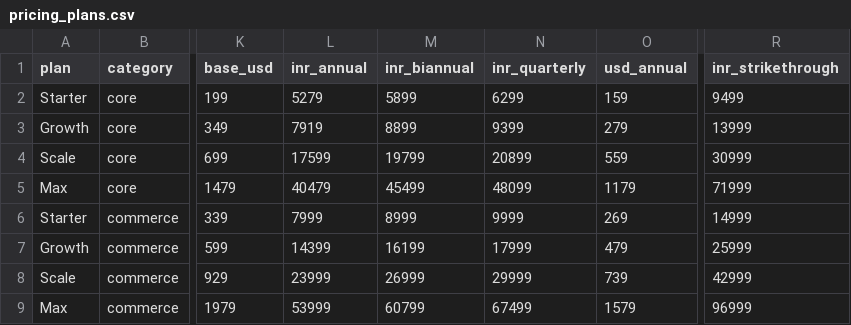
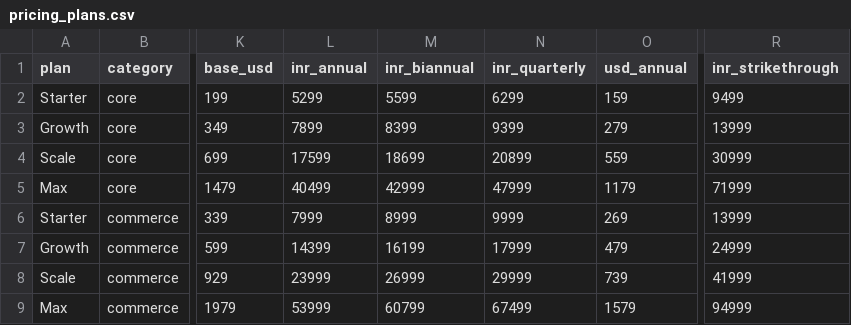
Before and after one commit to armankhan-work/Frosty-Landing, a CSV file: src/data/pricing_plans.csv, drawn as a sheet; only a part is shown, gaps mark what is left out; the diff names each change by its address in the sheet, - before the commit and + after, or states it on an @@ line.

Commit message:
pricing

```diff
--- a/src/data/pricing_plans.csv
+++ b/src/data/pricing_plans.csv
-L2 (inr_annual): 5279
+L2 (inr_annual): 5299
-M2 (inr_biannual): 5899
+M2 (inr_biannual): 5599
-L3 (inr_annual): 7919
+L3 (inr_annual): 7899
-M3 (inr_biannual): 8899
+M3 (inr_biannual): 8399
-M4 (inr_biannual): 19799
+M4 (inr_biannual): 18699
-L5 (inr_annual): 40479
+L5 (inr_annual): 40499
-M5 (inr_biannual): 45499
+M5 (inr_biannual): 42999
-N5 (inr_quarterly): 48099
+N5 (inr_quarterly): 47999
-R6 (inr_strikethrough): 14999
+R6 (inr_strikethrough): 13999
-R7 (inr_strikethrough): 25999
+R7 (inr_strikethrough): 24999
-R8 (inr_strikethrough): 42999
+R8 (inr_strikethrough): 41999
-R9 (inr_strikethrough): 96999
+R9 (inr_strikethrough): 94999
```
Also changed, not shown: 2 other files.
